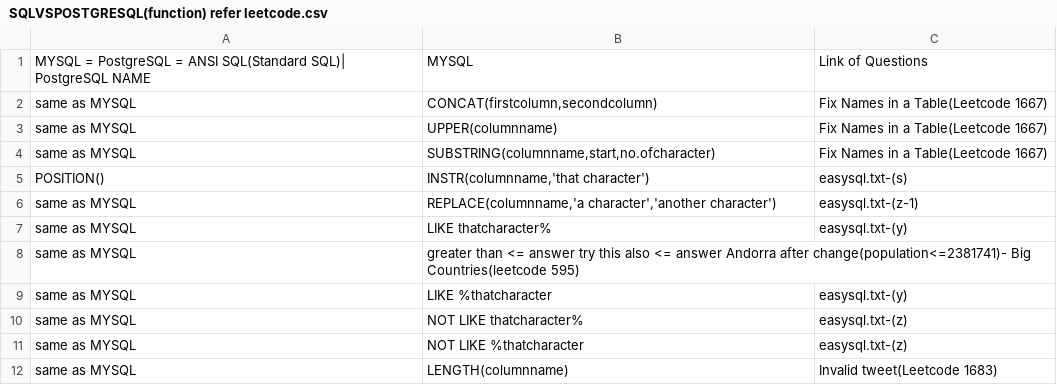
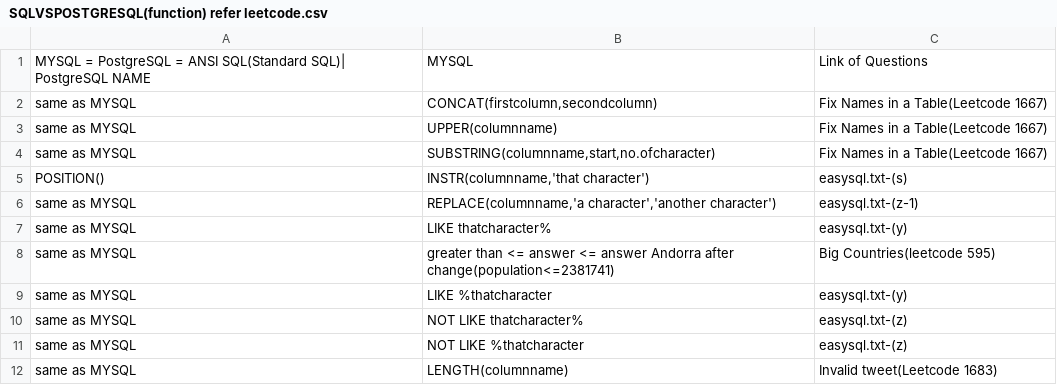
Before and after one commit to AmanJaiswal0919/SELFLEARNING-DATAENGINEER-NOTES, a CSV file: SQLVSPOSTGRESQL(function) refer leetcode.csv, drawn as a sheet; only a part is shown.

Commit message:
Update SQLVSPOSTGRESQL(function) refer leetcode.csv

```diff
--- a/SQLVSPOSTGRESQL(function) refer leetcode.csv
+++ b/SQLVSPOSTGRESQL(function) refer leetcode.csv
@@ -7,3 +7,3 @@ same as MYSQL,"REPLACE(columnname,'a character','another character')",easysql.tx
 same as MYSQL,LIKE  thatcharacter% ,easysql.txt-(y)
-same as MYSQL, greater than <= answer try this also <= answer Andorra after change(population<=2381741)- Big Countries(leetcode 595)
+same as MYSQL, greater than <= answer <= answer Andorra after change(population<=2381741),Big Countries(leetcode 595)
 same as MYSQL,LIKE   %thatcharacter,easysql.txt-(y)
```
